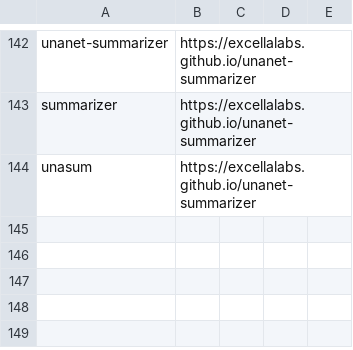
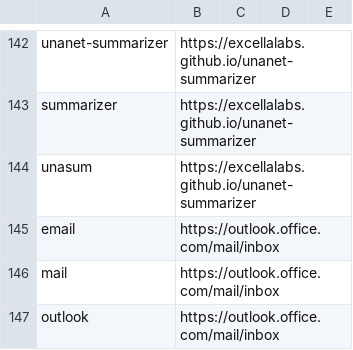
Before and after one commit to excellalabs/xluhco, a CSV file: src/xluhco.web/wwwroot/ShortLinks.csv, drawn as a sheet; only a part is shown, gaps mark what is left out; the diff names each change by its address in the sheet, - before the commit and + after, or states it on an @@ line.

Commit message:
Add email links to Outlook online

```diff
--- a/src/xluhco.web/wwwroot/ShortLinks.csv
+++ b/src/xluhco.web/wwwroot/ShortLinks.csv
+row 145: email | https://outlook.office.com/mail/inbox
+row 146: mail | https://outlook.office.com/mail/inbox
+row 147: outlook | https://outlook.office.com/mail/inbox
```
